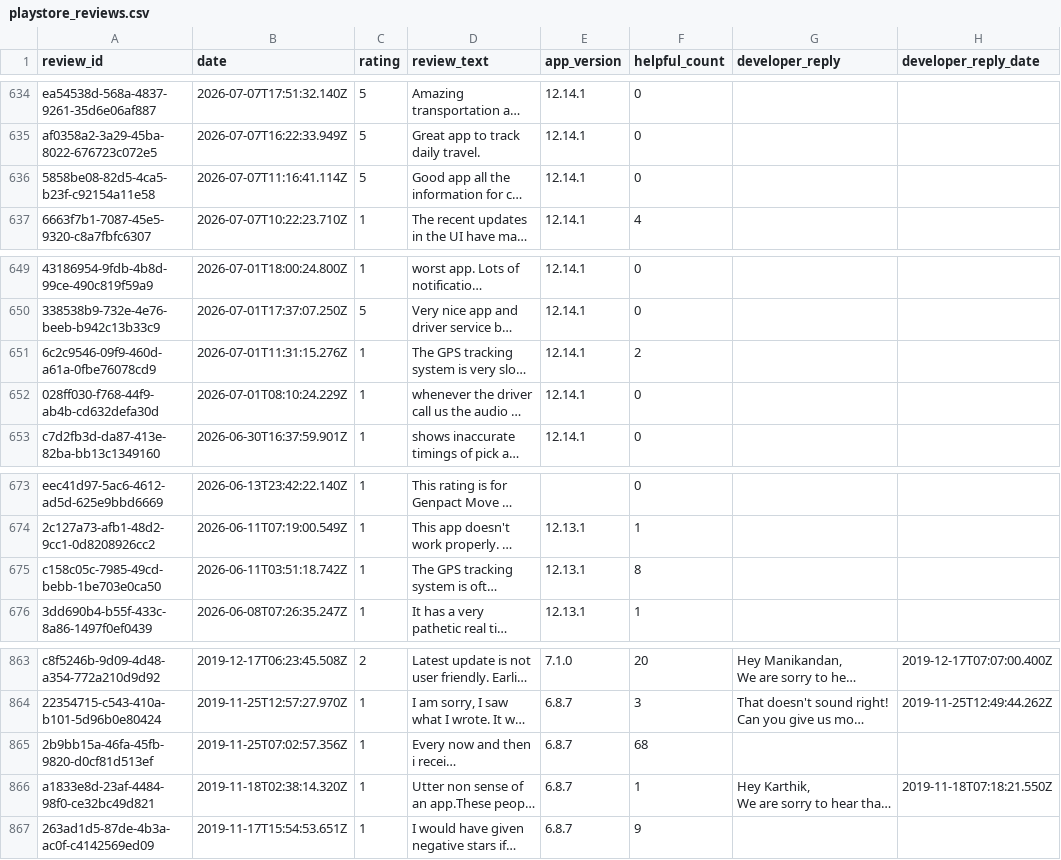
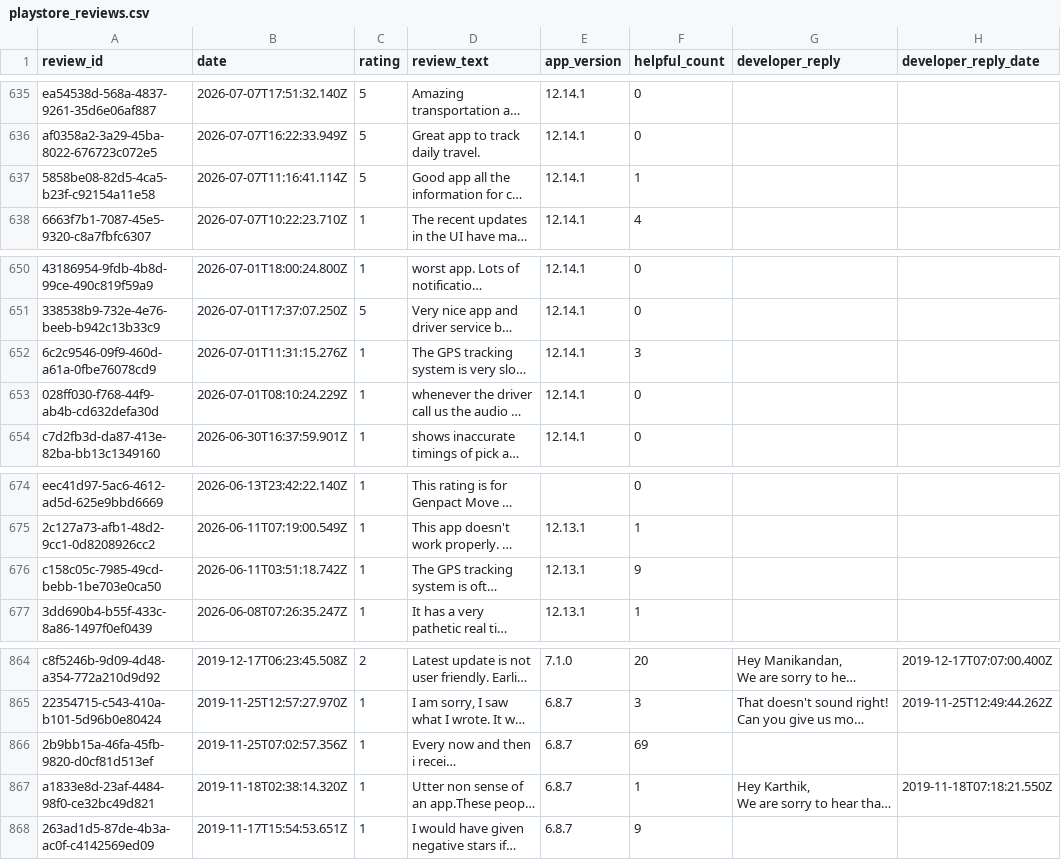
Before and after one commit to reallymanya/moveinsync-commute-trust, a CSV file: data/playstore_reviews.csv, drawn as a sheet; only a part is shown, gaps mark what is left out; long unchanged cells end in …; addresses are those after the commit; the diff covers the shown part only; the diff names each change by its address in the sheet, - before the commit and + after, or states it on an @@ line.

```diff
--- a/data/playstore_reviews.csv
+++ b/data/playstore_reviews.csv
-F637 (helpful_count): 0
+F637 (helpful_count): 1
-F652 (helpful_count): 2
+F652 (helpful_count): 3
-F676 (helpful_count): 8
+F676 (helpful_count): 9
-F866 (helpful_count): 68
+F866 (helpful_count): 69
```
Also changed, not shown: 10 added rows, 9 removed rows and 2 edited cells elsewhere in this file, analysis/recent_rating_by_version.csv, analysis/recent_rating_by_week.csv, 19 other files.
